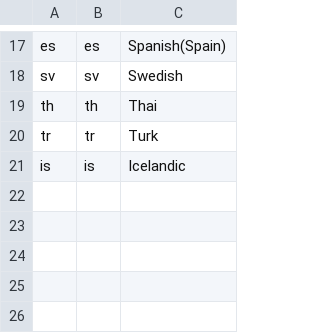
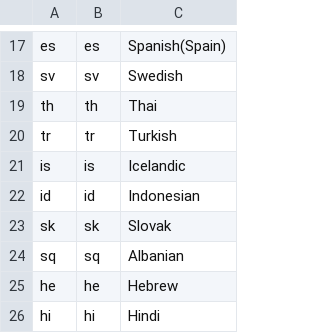
Before and after one commit to wordpress-mobile/WordCamp-Android, a CSV file: tools/exported-language-codes.csv, drawn as a sheet; only a part is shown, gaps mark what is left out.

Commit message:
Add Indonesian, Slovak, Albanian, Hebrew, Hindi languages

```diff
--- a/tools/exported-language-codes.csv
+++ b/tools/exported-language-codes.csv
@@ -19,3 +19,8 @@ sv,sv,Swedish
 th,th,Thai
-tr,tr,Turk
+tr,tr,Turkish
 is,is,Icelandic
+id,id,Indonesian
+sk,sk,Slovak
+sq,sq,Albanian
+he,he,Hebrew
+hi,hi,Hindi
```
